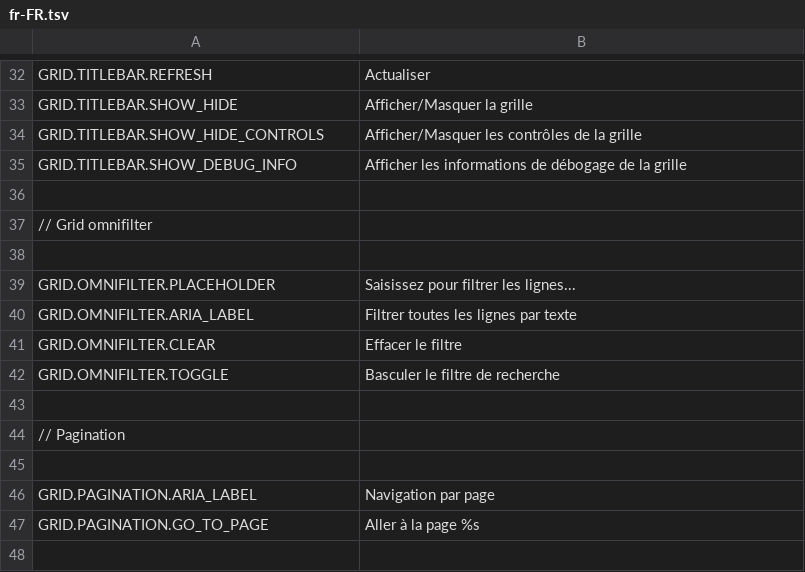
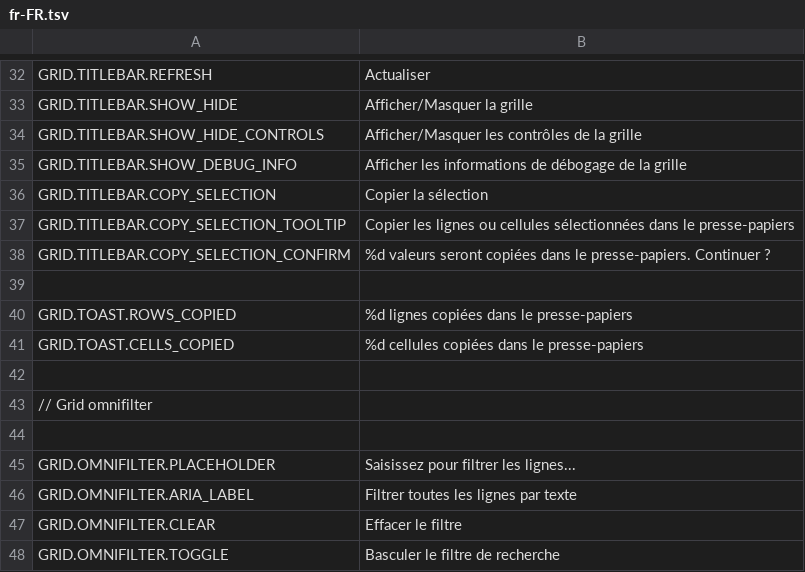
Before and after one commit to mieweb/datavis-glide, a TSV file: trans/fr-FR.tsv, drawn as a sheet; only a part is shown, gaps mark what is left out; the shorter side is filled out with more unchanged rows; the diff names each change by its address in the sheet, - before the commit and + after, or states it on an @@ line.

```diff
--- a/trans/fr-FR.tsv
+++ b/trans/fr-FR.tsv
+row 36: GRID.TITLEBAR.COPY_SELECTION | Copier la sélection
+row 37: GRID.TITLEBAR.COPY_SELECTION_TOOLTIP | Copier les lignes ou cellules sélectionnées dans le presse-papiers
+row 38: GRID.TITLEBAR.COPY_SELECTION_CONFIRM | %d valeurs seront copiées dans le presse-papiers. Continuer ?
+row 39: (empty)
+row 40: GRID.TOAST.ROWS_COPIED | %d lignes copiées dans le presse-papiers
+row 41: GRID.TOAST.CELLS_COPIED | %d cellules copiées dans le presse-papiers
```
Also changed, not shown: en-US.tsv, trans/pt-BR.tsv, 26 other files.
